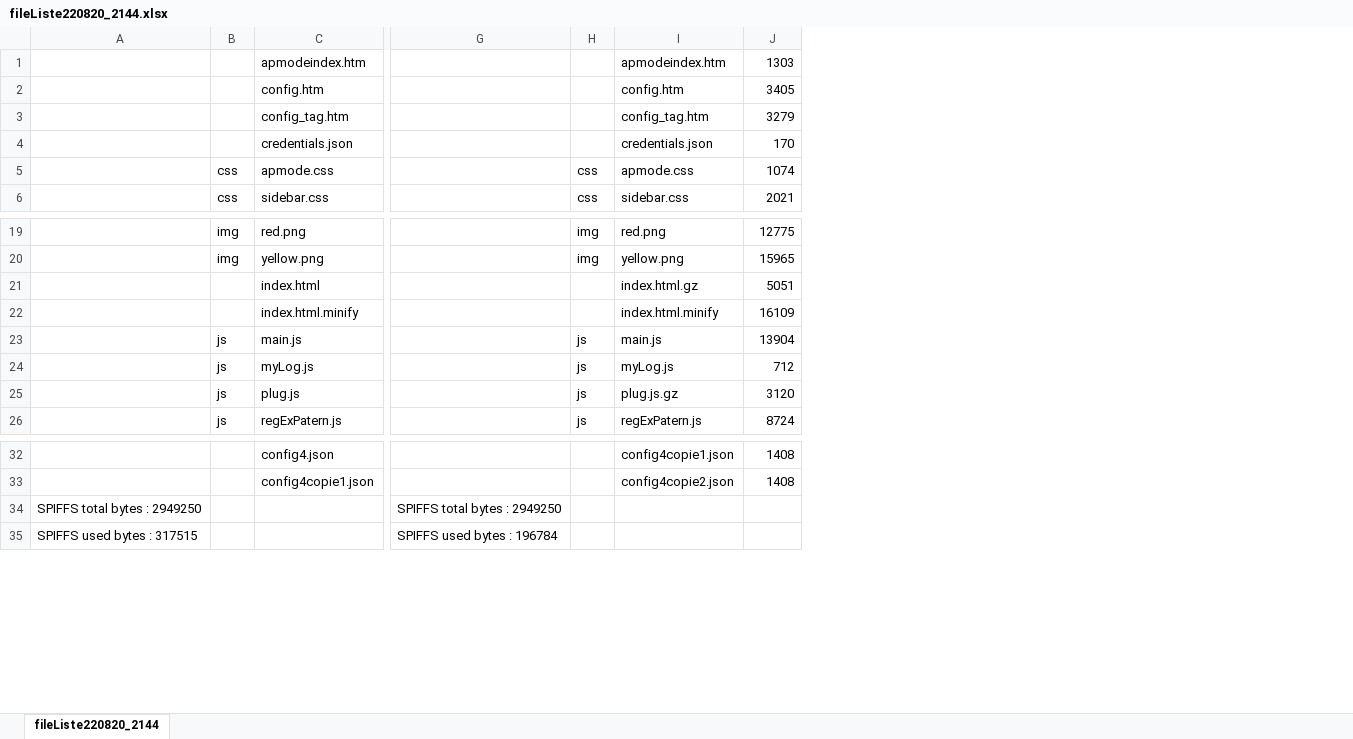
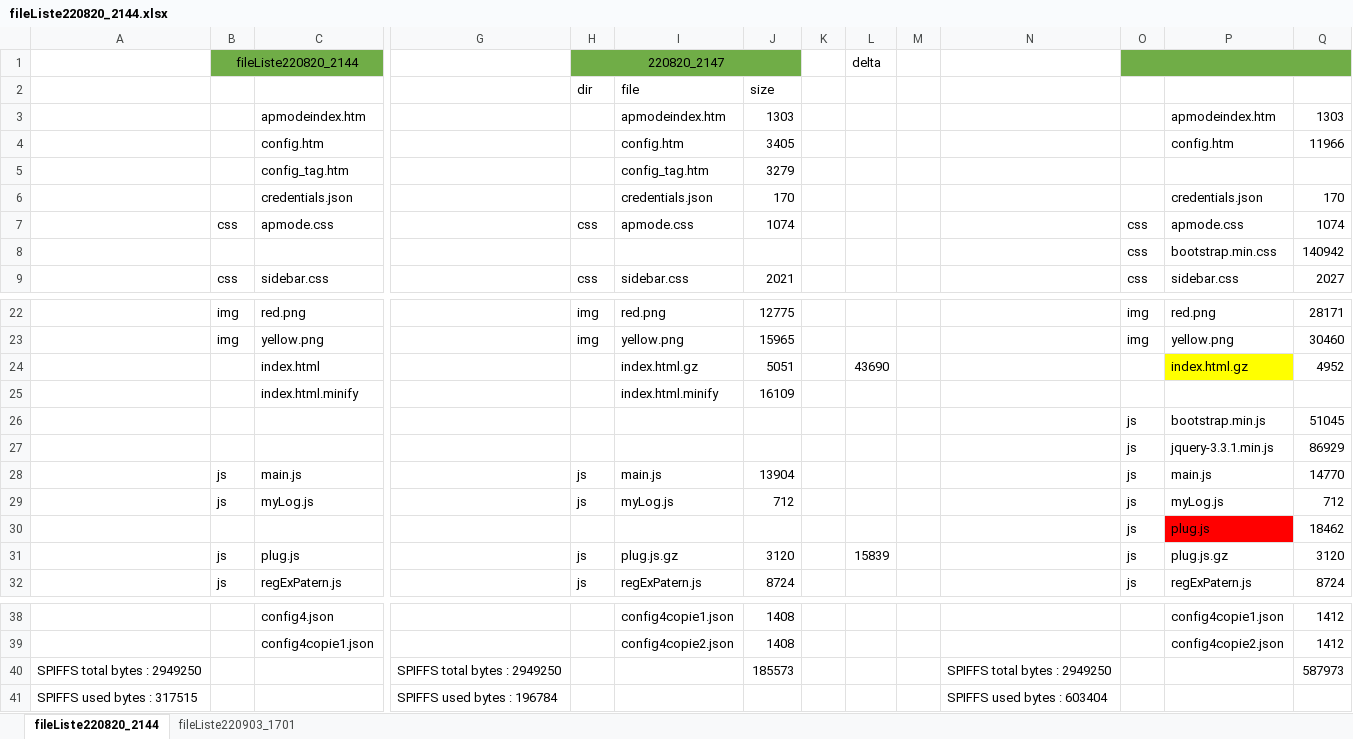
Before and after one commit to volab/IoT_EPS, an Excel workbook: _3_software/IoT_EPS/dataSavDir/fileListe220820_2144.xlsx, sheet fileListe220820_2144, drawn as a sheet; only a part is shown, gaps mark what is left out; values as stored, in another font and other column widths than the file's, no borders; addresses are those after the commit; rows hold the shown columns only; the diff names each change by its address in the sheet, - before the commit and + after, or states it on an @@ line.

Commit message:
webrework work in process : cdn file move locally : what size ?

```diff
--- a/_3_software/IoT_EPS/dataSavDir/fileListe220820_2144.xlsx (sheet fileListe220820_2144)
+++ b/_3_software/IoT_EPS/dataSavDir/fileListe220820_2144.xlsx (sheet fileListe220820_2144)
+sheet tab: fileListe220903_1701
+column K, empty
+column L, row 24: 43690; row 31: 15839
+column M, empty
+column N, rows 40-41: SPIFFS total bytes : 2949250 | SPIFFS used bytes : 603404
+column O, row 7: css; row 9: css; rows 22-23: img | img; rows 28-29: js | js; rows 31-32: js | js
+column P, rows 3-7: apmodeindex.htm | config.htm |  | credentials.json | apmode.css; row 9: sidebar.css; rows 22-24: red.png | yellow.png | index.html.gz; rows 28-29: main.js | myLog.js; rows 31-32: plug.js.gz | regExPatern.js; rows 38-39: config4copie1.json | config4copie2.json
+column Q, rows 3-7: 1303 | 11966 |  | 170 | 1074; row 9: 2027; rows 22-24: 28171 | 30460 | 4952; rows 28-29: 14770 | 712; rows 31-32: 3120 | 8724; rows 38-40: 1412 | 1412 | 587973
+row 1:  | fileListe220820_2144 |  |  | 220820_2147 |  |  |  | delta
+row 2:  |  |  |  | dir | file | size
+row 8:  |  |  |  |  |  |  |  |  |  |  | css | bootstrap.min.css | 140942
+row 26:  |  |  |  |  |  |  |  |  |  |  | js | bootstrap.min.js | 51045
+row 27:  |  |  |  |  |  |  |  |  |  |  | js | jquery-3.3.1.min.js | 86929
+row 30:  |  |  |  |  |  |  |  |  |  |  | js | plug.js | 18462
-J40: (empty)
+J40: 185573
```
Also changed, not shown: 25 other files.
